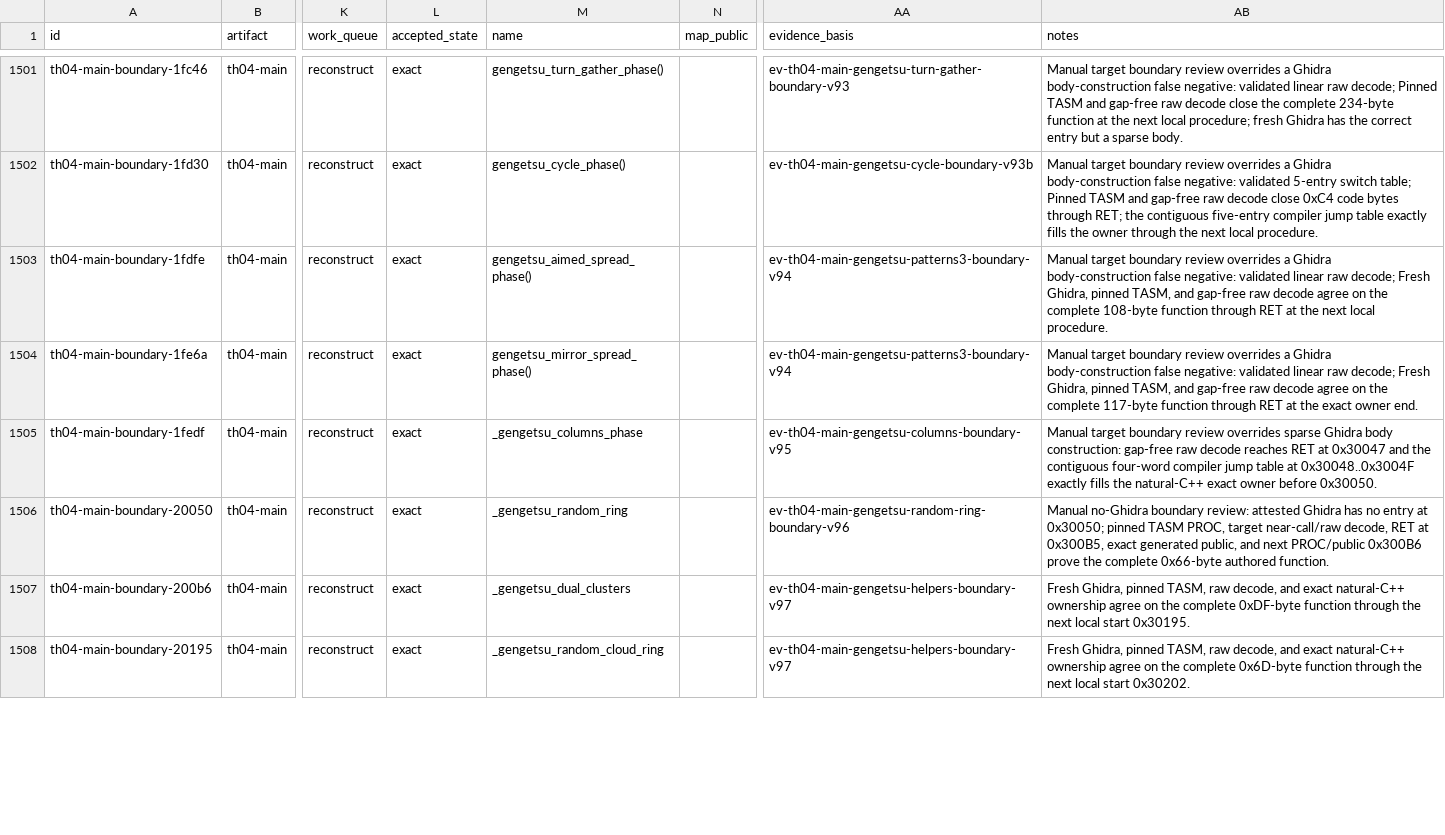
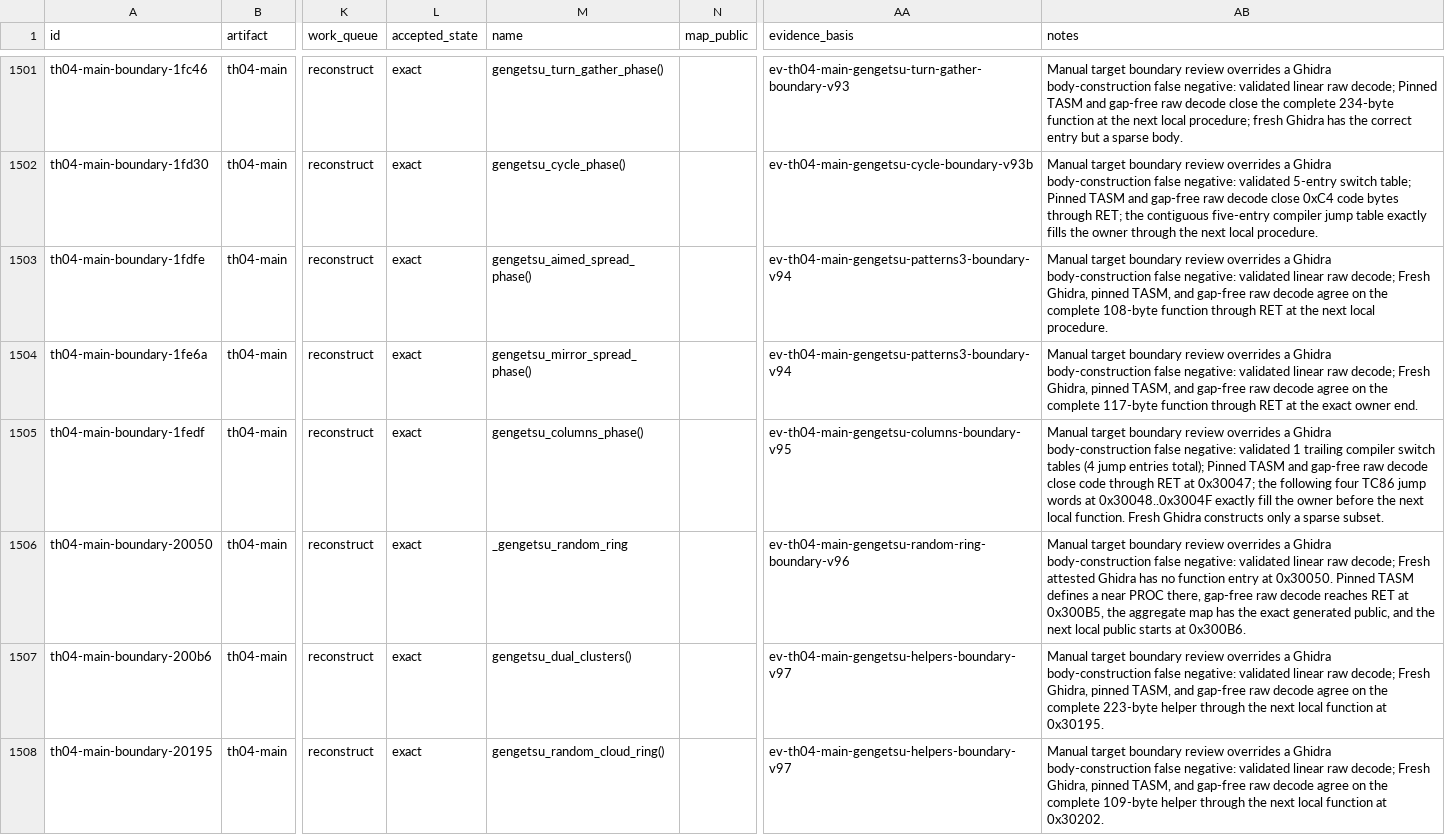
Before and after one commit to N0zoM1z0/th04, a CSV file: config/th04_function_boundaries.csv, drawn as a sheet; only a part is shown, gaps mark what is left out; the diff covers the shown part only; the diff names each change by its address in the sheet, - before the commit and + after, or states it on an @@ line.

```diff
--- a/config/th04_function_boundaries.csv
+++ b/config/th04_function_boundaries.csv
-M1505 (name): _gengetsu_columns_phase
+M1505 (name): gengetsu_columns_phase()
-AB1505 (notes): …review overrides sparse Ghidra body construction: gap-free raw decode reaches RET at 0x30047 and the contiguous four-word compiler jump table at 0x30048..0x3004F exactly fills the natural-C++ exact owner before 0x30050.
+AB1505 (notes): …review overrides a Ghidra body-construction false negative: validated 1 trailing compiler switch tables (4 jump entries total); Pinned TASM and gap-free raw decode close code through RET at 0x30047; the following four TC86 jump words at 0x30048..0x3004F exactly fill the owner before the next local function. Fresh Ghidra constructs only a sparse subset.
-AB1506 (notes): Manual no-Ghidra boundary review: attested Ghidra has no entry at 0x30050; pinned TASM PROC, target near-call/raw decode, RET at 0x300B5, exact generated public, and next PROC/public 0x300B6 prove the complete 0x66-byte authored function.
+AB1506 (notes): Manual target boundary review overrides a Ghidra body-construction false negative: validated linear raw decode; Fresh attested Ghidra has no function entry at 0x30050. Pinned TASM defines a near PROC there, gap-free raw decode reaches RET at 0x300B5, the aggregate map has the exact generated public, and the next local public starts at 0x300B6.
-M1507 (name): _gengetsu_dual_clusters
+M1507 (name): gengetsu_dual_clusters()
-AB1507 (notes): Fresh Ghidra, pinned TASM, raw decode, and exact natural-C++ ownership agree on the complete 0xDF-byte function through the next local start 0x30195.
+AB1507 (notes): Manual target boundary review overrides a Ghidra body-construction false negative: validated linear raw decode; Fresh Ghidra, pinned TASM, and gap-free raw decode agree on the complete 223-byte helper through the next local function at 0x30195.
-M1508 (name): _gengetsu_random_cloud_ring
+M1508 (name): gengetsu_random_cloud_ring()
-AB1508 (notes): Fresh Ghidra, pinned TASM, raw decode, and exact natural-C++ ownership agree on the complete 0x6D-byte function through the next local start 0x30202.
+AB1508 (notes): Manual target boundary review overrides a Ghidra body-construction false negative: validated linear raw decode; Fresh Ghidra, pinned TASM, and gap-free raw decode agree on the complete 109-byte helper through the next local function at 0x30202.
```
Also changed, not shown: 20 edited cells elsewhere in this file, config/evidence.csv, config/knowledge.csv, 10 other files.
